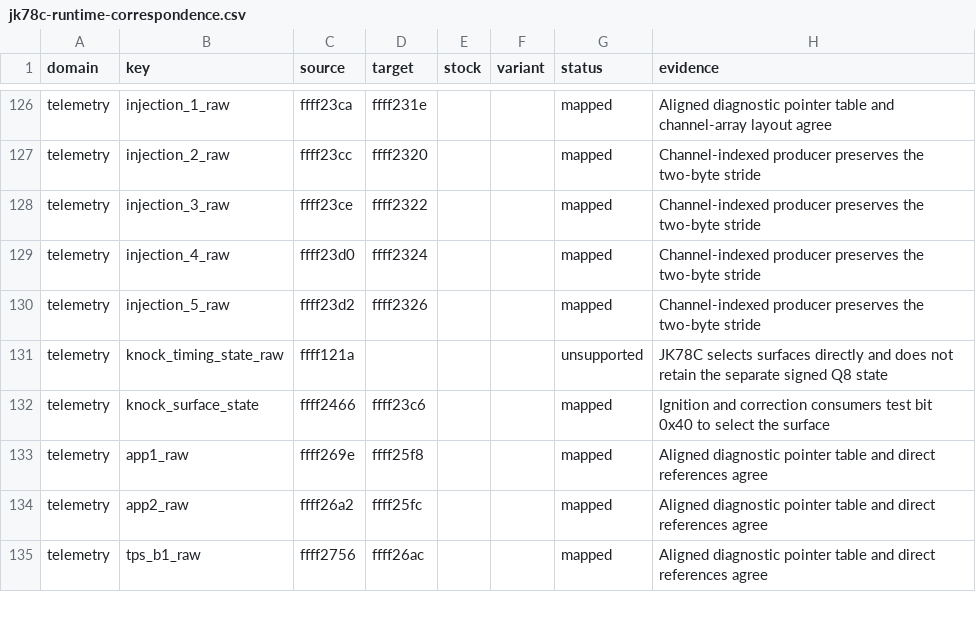
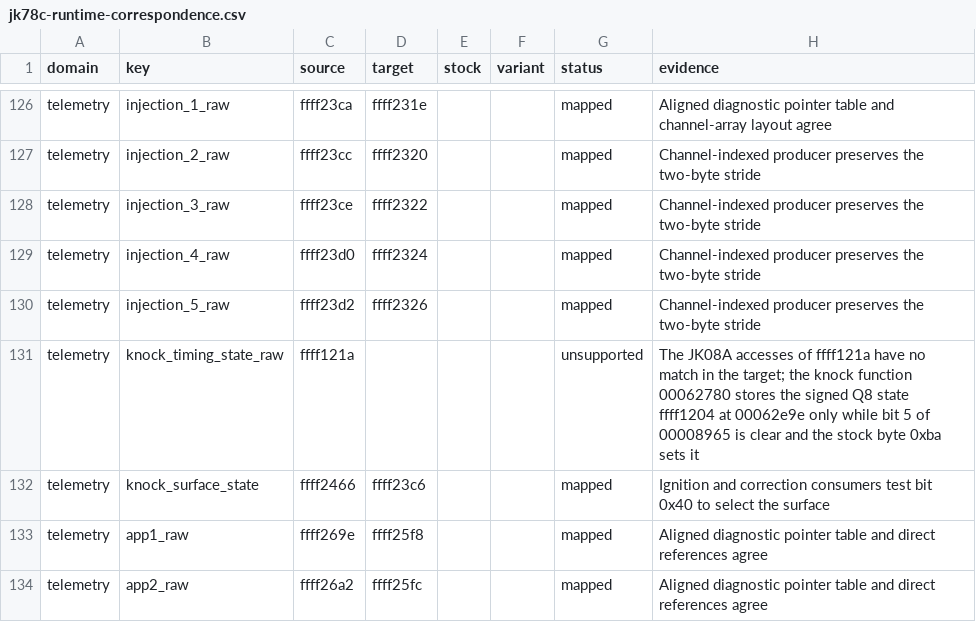
Before and after one commit to irudoy/v, a CSV file: patches/jk78c-runtime-correspondence.csv, drawn as a sheet; only a part is shown, gaps mark what is left out; the shorter side is filled out with more unchanged rows.

```diff
--- a/patches/jk78c-runtime-correspondence.csv
+++ b/patches/jk78c-runtime-correspondence.csv
@@ -130,3 +130,3 @@ telemetry,injection_4_raw,ffff23d0,ffff2324,,,mapped,Channel-indexed producer pr
 telemetry,injection_5_raw,ffff23d2,ffff2326,,,mapped,Channel-indexed producer preserves the two-byte stride
-telemetry,knock_timing_state_raw,ffff121a,,,,unsupported,JK78C selects surfaces directly and does not retain the separate signed Q8 state
+telemetry,knock_timing_state_raw,ffff121a,,,,unsupported,The JK08A accesses of ffff121a have no match in the target; the knock function 00062780 stores the signed Q8 state ffff1204 at 00062e9e only while bit 5 of 00008965 is clear and the stock byte 0xba sets it
 telemetry,knock_surface_state,ffff2466,ffff23c6,,,mapped,Ignition and correction consumers test bit 0x40 to select the surface
```
Also changed, not shown: patches/1me3b-runtime-correspondence.csv, patches/1nd-runtime-correspondence.csv, 3 other files.
